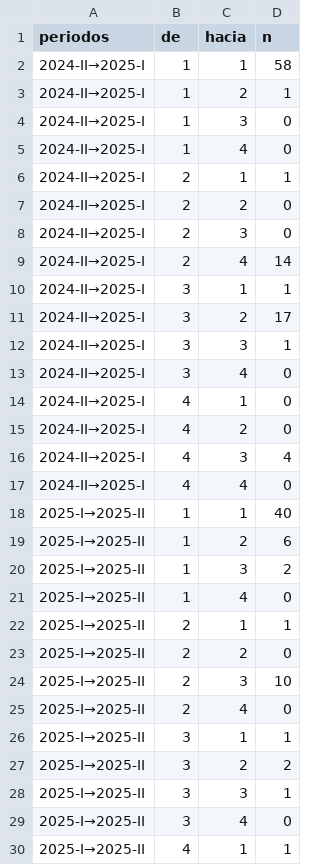
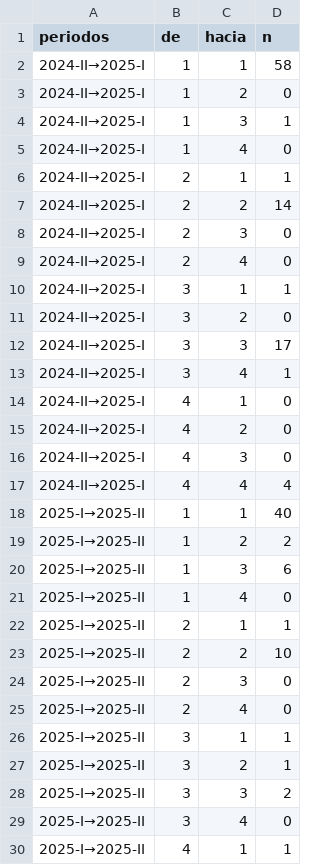
Before and after one commit to etocto/clustering-universidades-peru, a CSV file: outputs/tables/05_transiciones.csv, drawn as a sheet; only a part is shown; the diff covers the shown part only.

```diff
--- a/outputs/tables/05_transiciones.csv
+++ b/outputs/tables/05_transiciones.csv
@@ -2,28 +2,28 @@ periodos,de,hacia,n
 2024-II→2025-I,1,1,58
-2024-II→2025-I,1,2,1
-2024-II→2025-I,1,3,0
+2024-II→2025-I,1,2,0
+2024-II→2025-I,1,3,1
 2024-II→2025-I,1,4,0
 2024-II→2025-I,2,1,1
-2024-II→2025-I,2,2,0
+2024-II→2025-I,2,2,14
 2024-II→2025-I,2,3,0
-2024-II→2025-I,2,4,14
+2024-II→2025-I,2,4,0
 2024-II→2025-I,3,1,1
-2024-II→2025-I,3,2,17
-2024-II→2025-I,3,3,1
-2024-II→2025-I,3,4,0
+2024-II→2025-I,3,2,0
+2024-II→2025-I,3,3,17
+2024-II→2025-I,3,4,1
 2024-II→2025-I,4,1,0
 2024-II→2025-I,4,2,0
-2024-II→2025-I,4,3,4
-2024-II→2025-I,4,4,0
+2024-II→2025-I,4,3,0
+2024-II→2025-I,4,4,4
 2025-I→2025-II,1,1,40
-2025-I→2025-II,1,2,6
-2025-I→2025-II,1,3,2
+2025-I→2025-II,1,2,2
+2025-I→2025-II,1,3,6
 2025-I→2025-II,1,4,0
 2025-I→2025-II,2,1,1
-2025-I→2025-II,2,2,0
-2025-I→2025-II,2,3,10
+2025-I→2025-II,2,2,10
+2025-I→2025-II,2,3,0
 2025-I→2025-II,2,4,0
 2025-I→2025-II,3,1,1
-2025-I→2025-II,3,2,2
-2025-I→2025-II,3,3,1
+2025-I→2025-II,3,2,1
+2025-I→2025-II,3,3,2
 2025-I→2025-II,3,4,0
```
Also changed, not shown: 2 edited cells elsewhere in this file, outputs/tables/05_ies_cambiaron_cluster.csv, 50 other files.
